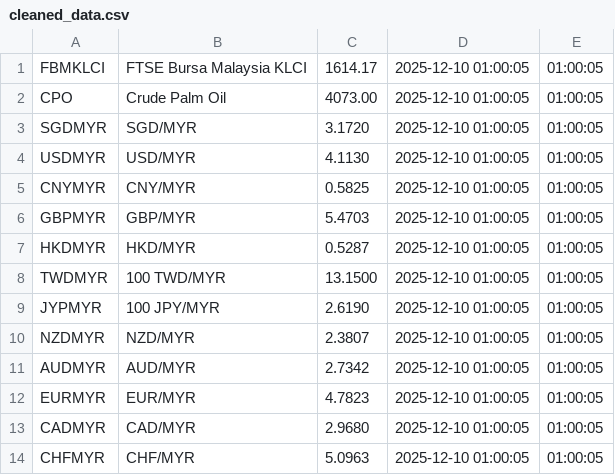
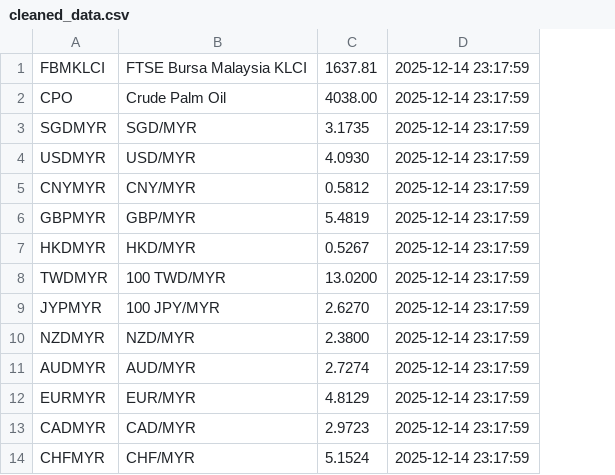
Before and after one commit to aidankow/data_tracker_azck1e25, a CSV file: textfiles/cleaned_data.csv, drawn as a sheet; removed rows and columns are numbered as before the commit, all else as after; the diff names each change by its address in the sheet, - before the commit and + after, or states it on an @@ line.

Commit message:
cleaned up data parsing by using 'cut' command

```diff
--- a/textfiles/cleaned_data.csv
+++ b/textfiles/cleaned_data.csv
-column C, rows 1-14: 1614.17 | 4073.00 | 3.1720 | 4.1130 | 0.5825 | 5.4703 | 0.5287 | 13.1500 | 2.6190 | 2.3807 | 2.7342 | 4.7823 | 2.9680 | 5.0963
-column D, rows 1-14: all 2025-12-10 01:00:05
-column E, rows 1-14: all 01:00:05
+column C, rows 1-14: 1637.81 | 4038.00 | 3.1735 | 4.0930 | 0.5812 | 5.4819 | 0.5267 | 13.0200 | 2.6270 | 2.3800 | 2.7274 | 4.8129 | 2.9723 | 5.1524
+column D, rows 1-14: all 2025-12-14 23:17:59
```
Also changed, not shown: 5 other files.
